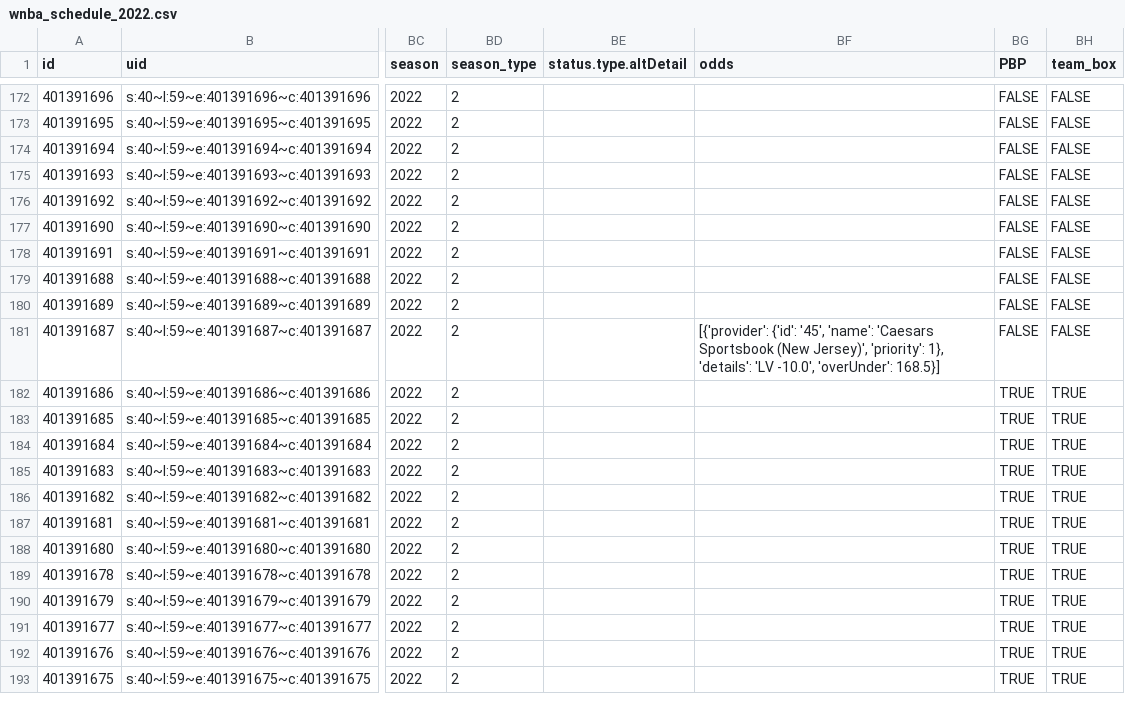
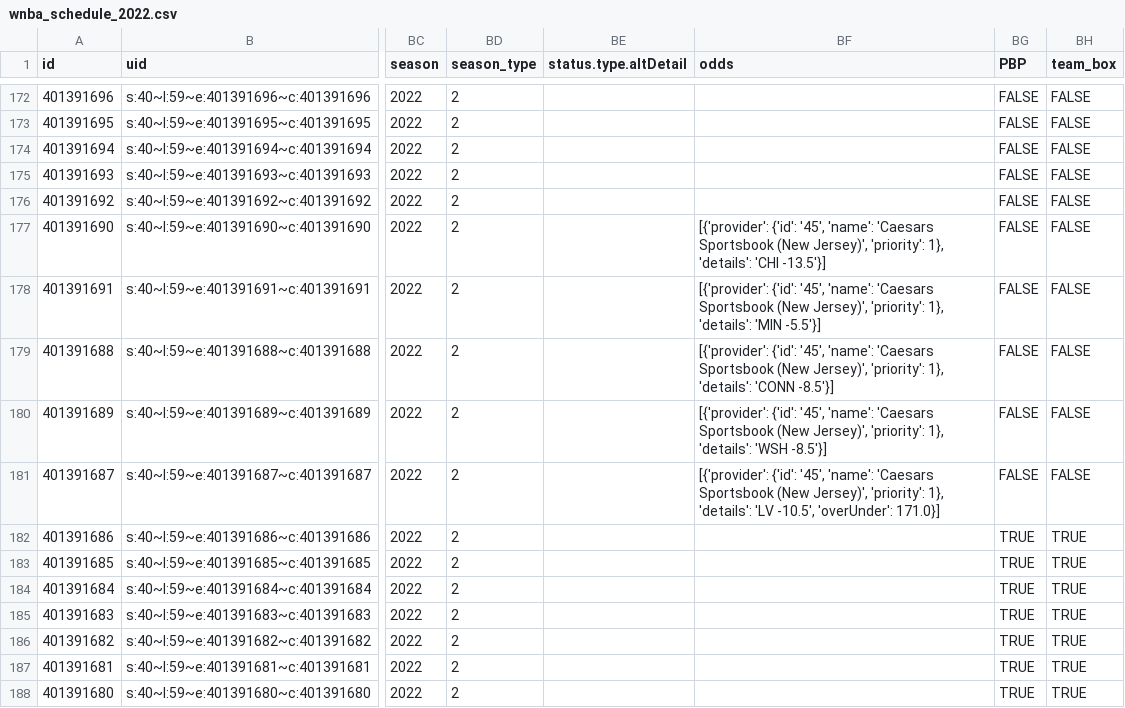
Before and after one commit to sportsdataverse/wehoop-data, a CSV file: wnba/schedules/csv/wnba_schedule_2022.csv, drawn as a sheet; only a part is shown, gaps mark what is left out; the shorter side is filled out with more unchanged rows; the diff names each change by its address in the sheet, - before the commit and + after, or states it on an @@ line.

Commit message:
WNBA and WBB Play-by-Play and Schedules update

```diff
--- a/wnba/schedules/csv/wnba_schedule_2022.csv
+++ b/wnba/schedules/csv/wnba_schedule_2022.csv
-BF177 (odds): (empty)
+BF177 (odds): [{'provider': {'id': '45', 'name': 'Caesars Sportsbook (New Jersey)', 'priority': 1}, 'details': 'CHI -13.5'}]
-BF178 (odds): (empty)
+BF178 (odds): [{'provider': {'id': '45', 'name': 'Caesars Sportsbook (New Jersey)', 'priority': 1}, 'details': 'MIN -5.5'}]
-BF179 (odds): (empty)
+BF179 (odds): [{'provider': {'id': '45', 'name': 'Caesars Sportsbook (New Jersey)', 'priority': 1}, 'details': 'CONN -8.5'}]
-BF180 (odds): (empty)
+BF180 (odds): [{'provider': {'id': '45', 'name': 'Caesars Sportsbook (New Jersey)', 'priority': 1}, 'details': 'WSH -8.5'}]
-BF181 (odds): …'details': 'LV -10.0', 'overUnder': 168.5}]
+BF181 (odds): …'details': 'LV -10.5', 'overUnder': 171.0}]
```
Also changed, not shown: 33 other files.
